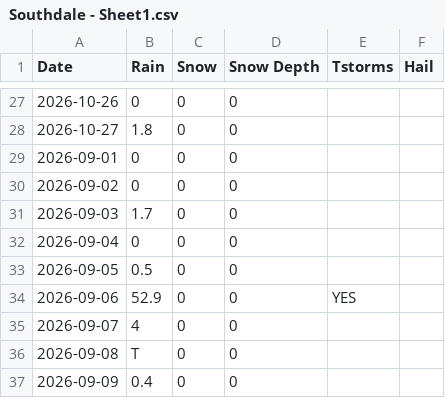
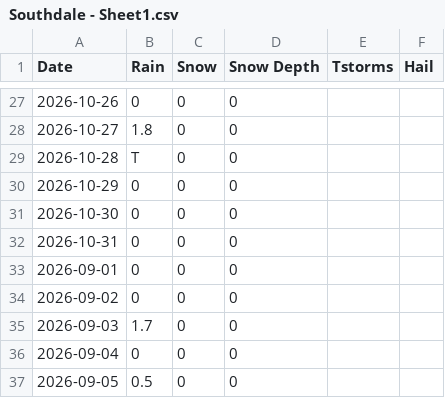
Before and after one commit to jjulietv-pixel/Southdale-Winnipeg-Me, a CSV file: Southdale - Sheet1.csv, drawn as a sheet; only a part is shown, gaps mark what is left out; the shorter side is filled out with more unchanged rows.

Commit message:
Update Southdale - Sheet1.csv

```diff
--- a/Southdale - Sheet1.csv
+++ b/Southdale - Sheet1.csv
@@ -28,2 +28,6 @@ Date,Rain,Snow,Snow Depth,Tstorms,Hail
 2026-10-27,1.8,0,0,,
+2026-10-28,T,0,0,,
+2026-10-29,0,0,0,,
+2026-10-30,0,0,0,,
+2026-10-31,0,0,0,,
 2026-09-01,0,0,0,,
```
